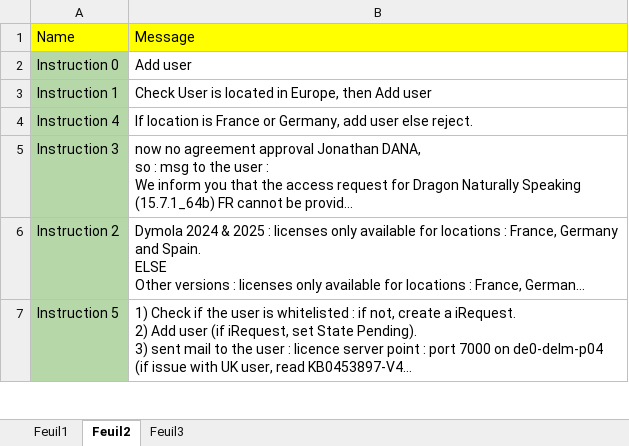
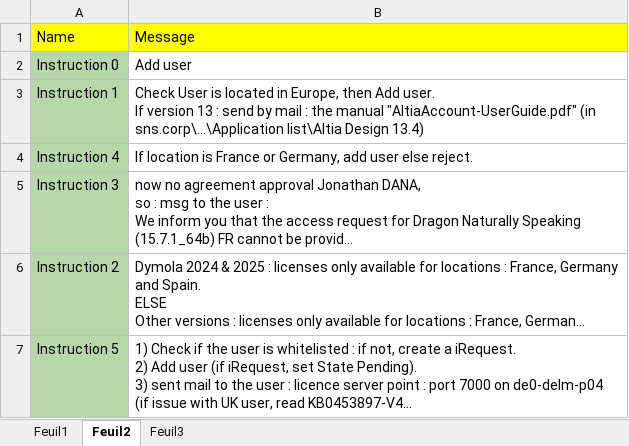
Before and after one commit to serghinerached/DsiCenter_Excel, an Excel workbook: data/CotsList.xlsx, sheet Feuil2, drawn as a sheet; only a part is shown; long unchanged cells end in …; values as stored, in another font and other column widths than the file's, no borders; ↵ is a line break in a cell; the diff names each change by its address in the sheet, - before the commit and + after, or states it on an @@ line.

```diff
--- a/data/CotsList.xlsx (sheet Feuil2)
+++ b/data/CotsList.xlsx (sheet Feuil2)
-B3: …then Add user
+B3: …then Add user. ↵ If version 13 : send by mail : the manual "AltiaAccount-UserGuide.pdf" (in sns.corp\...\Application list\Altia Design 13.4)
```
Also changed, not shown: sheet Feuil1, sheet Feuil3.
